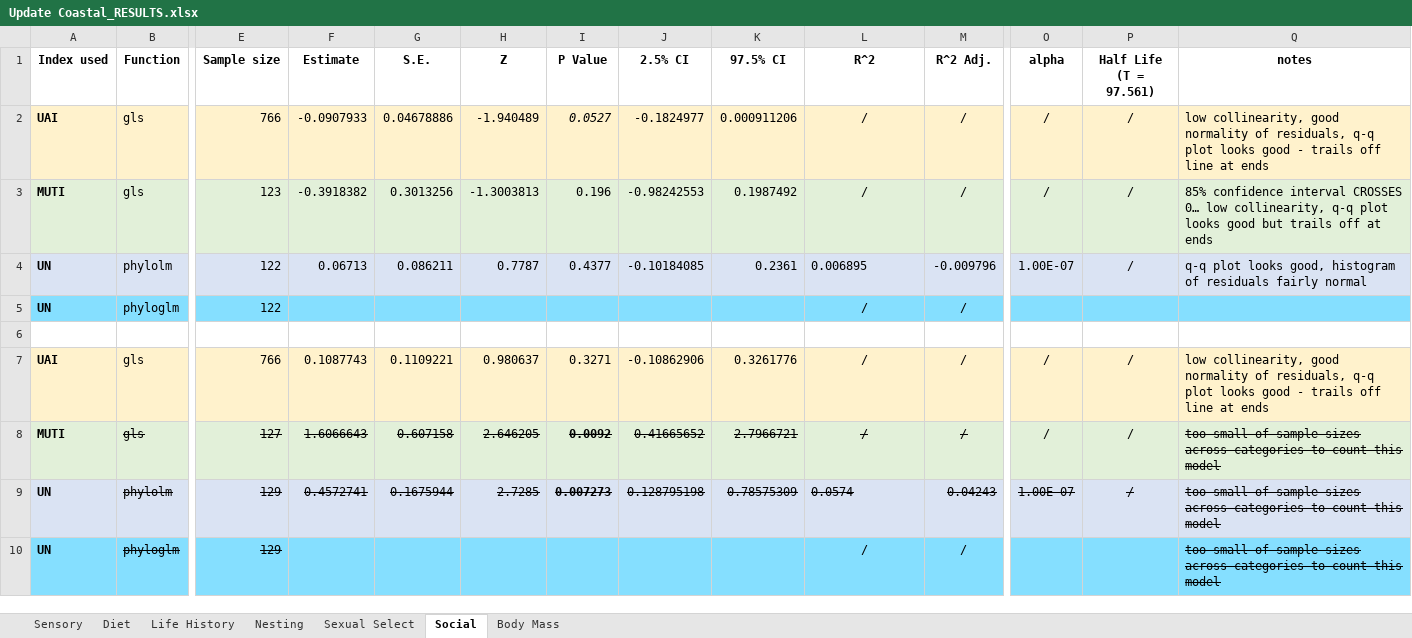
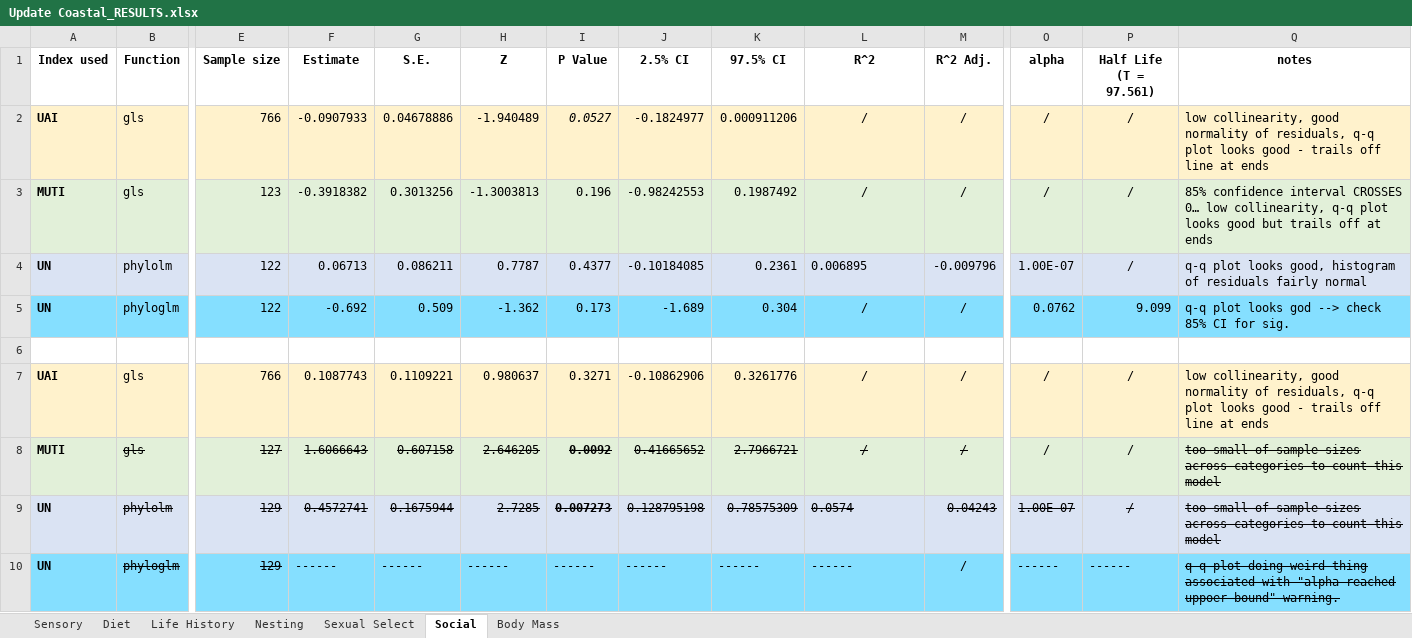
Before and after one commit to emmagarrison2/CoastalBirdsUPDATE, an Excel workbook: Results/Update Coastal_RESULTS.xlsx, sheet Social, drawn as a sheet; only a part is shown, gaps mark what is left out; values as stored, in another font and other column widths than the file's, no borders; the diff names each change by its address in the sheet, - before the commit and + after, or states it on an @@ line.

Commit message:
finished phyloglm UN models

```diff
--- a/Results/Update Coastal_RESULTS.xlsx (sheet Social)
+++ b/Results/Update Coastal_RESULTS.xlsx (sheet Social)
-F5 (Estimate): (empty)
+F5 (Estimate): -0.692
-G5 (S.E.): (empty)
+G5 (S.E.): 0.509
-H5 (Z): (empty)
+H5 (Z): -1.362
-I5 (P Value): (empty)
+I5 (P Value): 0.173
-J5 (2.5% CI): (empty)
+J5 (2.5% CI): -1.689
-K5 (97.5% CI): (empty)
+K5 (97.5% CI): 0.304
-O5 (alpha): (empty)
+O5 (alpha): 0.0762
-P5 (Half Life (T = 97.561)): (empty)
+P5 (Half Life (T = 97.561)): 9.099
-Q5 (notes): (empty)
+Q5 (notes): q-q plot looks god --> check 85% CI for sig.
-F10 (Estimate): (empty)
+F10 (Estimate): ------
-G10 (S.E.): (empty)
+G10 (S.E.): ------
-H10 (Z): (empty)
+H10 (Z): ------
-I10 (P Value): (empty)
+I10 (P Value): ------
-J10 (2.5% CI): (empty)
+J10 (2.5% CI): ------
-K10 (97.5% CI): (empty)
+K10 (97.5% CI): ------
-L10 (R^2): /
+L10 (R^2): ------
-L10 alignment: center
+L10 alignment: left
-O10 (alpha): (empty)
+O10 (alpha): ------
-P10 (Half Life (T = 97.561)): (empty)
+P10 (Half Life (T = 97.561)): ------
-Q10 (notes): too small of sample sizes across categories to count this model
+Q10 (notes): q-q plot doing weird thing associated with "alpha reached uppoer bound" warning.
```
Also changed, not shown: sheet Sexual Select, sheet Nesting, Notes/Coastal_Sample_Size_Corr.xlsx, 2 other files.
